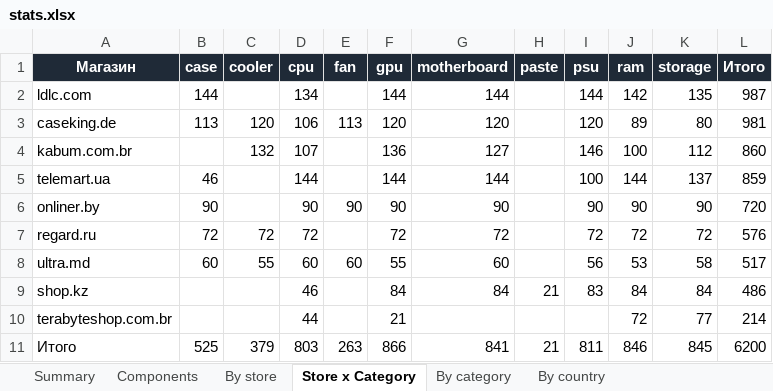
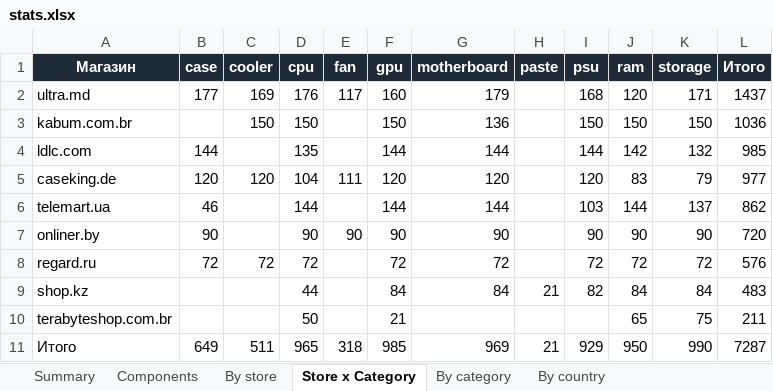
Before and after one commit to Dwarfpt/pcwatt-prices, an Excel workbook: stats.xlsx, sheet Store x Category, drawn as a sheet; values as stored, in another font and other column widths than the file's, no borders; removed rows and columns are numbered as before the commit, all else as after; the diff names each change by its address in the sheet, - before the commit and + after, or states it on an @@ line.

```diff
--- a/stats.xlsx (sheet Store x Category)
+++ b/stats.xlsx (sheet Store x Category)
+row 2: ultra.md | 177 | 169 | 176 | 117 | 160 | 179 |  | 168 | 120 | 171 | 1437
+row 3: kabum.com.br |  | 150 | 150 |  | 150 | 136 |  | 150 | 150 | 150 | 1036
-D4 (cpu): 134
+D4 (cpu): 135
-K4 (storage): 135
+K4 (storage): 132
-L4 (Итого): 987
+L4 (Итого): 985
-B5 (case): 113
+B5 (case): 120
-D5 (cpu): 106
+D5 (cpu): 104
-E5 (fan): 113
+E5 (fan): 111
-J5 (ram): 89
+J5 (ram): 83
-K5 (storage): 80
+K5 (storage): 79
-L5 (Итого): 981
+L5 (Итого): 977
-row 4: kabum.com.br |  | 132 | 107 |  | 136 | 127 |  | 146 | 100 | 112 | 860
-I6 (psu): 100
+I6 (psu): 103
-L6 (Итого): 859
+L6 (Итого): 862
-row 8: ultra.md | 60 | 55 | 60 | 60 | 55 | 60 |  | 56 | 53 | 58 | 517
-D9 (cpu): 46
+D9 (cpu): 44
-I9 (psu): 83
+I9 (psu): 82
-L9 (Итого): 486
+L9 (Итого): 483
-D10 (cpu): 44
+D10 (cpu): 50
-J10 (ram): 72
+J10 (ram): 65
-K10 (storage): 77
+K10 (storage): 75
-L10 (Итого): 214
+L10 (Итого): 211
-B11 (case): 525
+B11 (case): 649
-C11 (cooler): 379
+C11 (cooler): 511
-D11 (cpu): 803
+D11 (cpu): 965
-E11 (fan): 263
+E11 (fan): 318
-F11 (gpu): 866
+F11 (gpu): 985
-G11 (motherboard): 841
+G11 (motherboard): 969
-I11 (psu): 811
+I11 (psu): 929
-J11 (ram): 846
+J11 (ram): 950
-K11 (storage): 845
+K11 (storage): 990
-L11 (Итого): 6200
+L11 (Итого): 7287
```
Also changed, not shown: sheet Components, sheet By category, sheet By store, sheet By country, sheet Summary, 3 other files.
